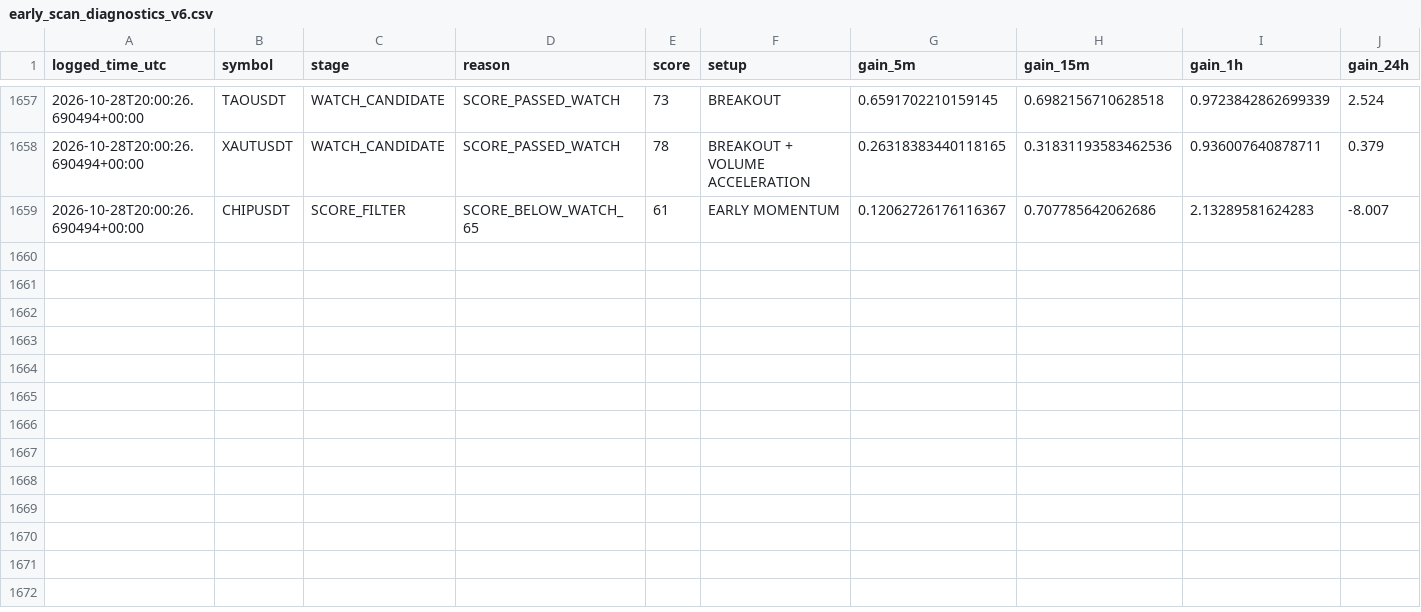
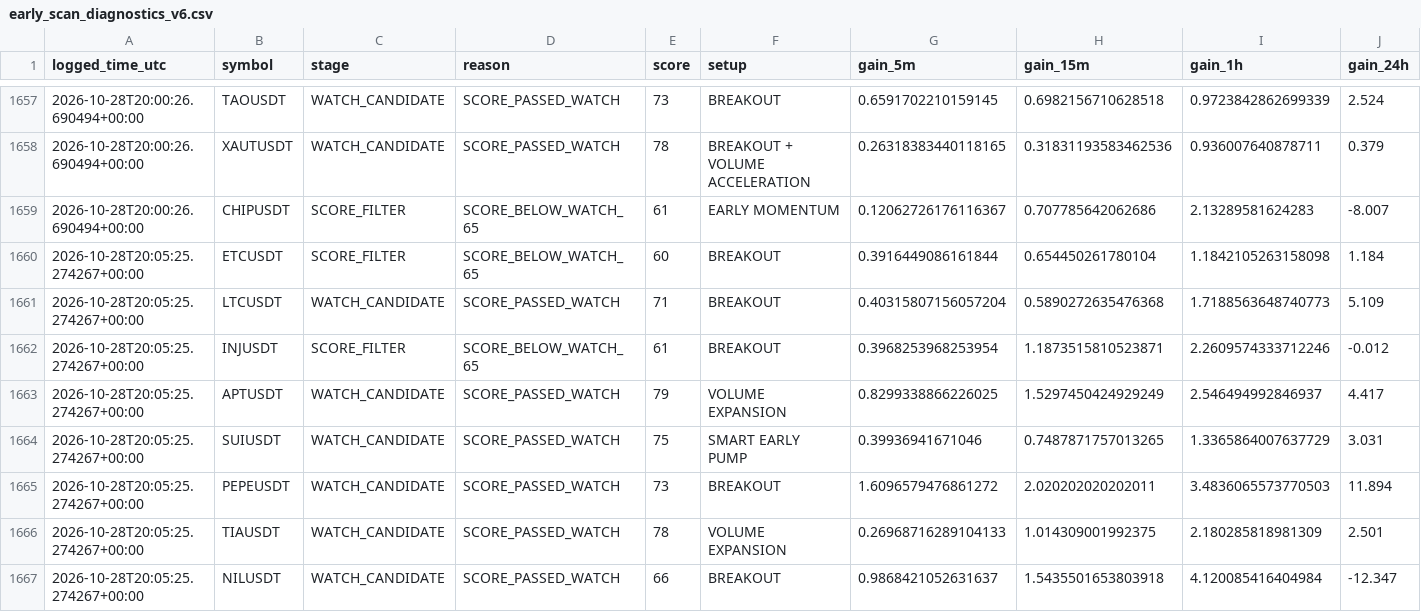
Before and after one commit to solom20232007/v6, a CSV file: early_scan_diagnostics_v6.csv, drawn as a sheet; only a part is shown, gaps mark what is left out; rows hold the shown columns only; the diff names each change by its address in the sheet, - before the commit and + after, or states it on an @@ line.

```diff
--- a/early_scan_diagnostics_v6.csv
+++ b/early_scan_diagnostics_v6.csv
+row 1660: 2026-10-28T20:05:25.274267+00:00 | ETCUSDT | SCORE_FILTER | SCORE_BELOW_WATCH_65 | 60 | BREAKOUT | 0.3916449086161844 | 0.654450261780104 | 1.1842105263158098 | 1.184
+row 1661: 2026-10-28T20:05:25.274267+00:00 | LTCUSDT | WATCH_CANDIDATE | SCORE_PASSED_WATCH | 71 | BREAKOUT | 0.40315807156057204 | 0.5890272635476368 | 1.7188563648740773 | 5.109
+row 1662: 2026-10-28T20:05:25.274267+00:00 | INJUSDT | SCORE_FILTER | SCORE_BELOW_WATCH_65 | 61 | BREAKOUT | 0.3968253968253954 | 1.1873515810523871 | 2.2609574333712246 | -0.012
+row 1663: 2026-10-28T20:05:25.274267+00:00 | APTUSDT | WATCH_CANDIDATE | SCORE_PASSED_WATCH | 79 | VOLUME EXPANSION | 0.8299338866226025 | 1.5297450424929249 | 2.546494992846937 | 4.417
+row 1664: 2026-10-28T20:05:25.274267+00:00 | SUIUSDT | WATCH_CANDIDATE | SCORE_PASSED_WATCH | 75 | SMART EARLY PUMP | 0.39936941671046 | 0.7487871757013265 | 1.3365864007637729 | 3.031
+row 1665: 2026-10-28T20:05:25.274267+00:00 | PEPEUSDT | WATCH_CANDIDATE | SCORE_PASSED_WATCH | 73 | BREAKOUT | 1.6096579476861272 | 2.020202020202011 | 3.4836065573770503 | 11.894
+row 1666: 2026-10-28T20:05:25.274267+00:00 | TIAUSDT | WATCH_CANDIDATE | SCORE_PASSED_WATCH | 78 | VOLUME EXPANSION | 0.26968716289104133 | 1.014309001992375 | 2.180285818981309 | 2.501
+row 1667: 2026-10-28T20:05:25.274267+00:00 | NILUSDT | WATCH_CANDIDATE | SCORE_PASSED_WATCH | 66 | BREAKOUT | 0.9868421052631637 | 1.5435501653803918 | 4.120085416404984 | -12.347
```
Also changed, not shown: early_watch_log_v6.csv, 2 other files.
